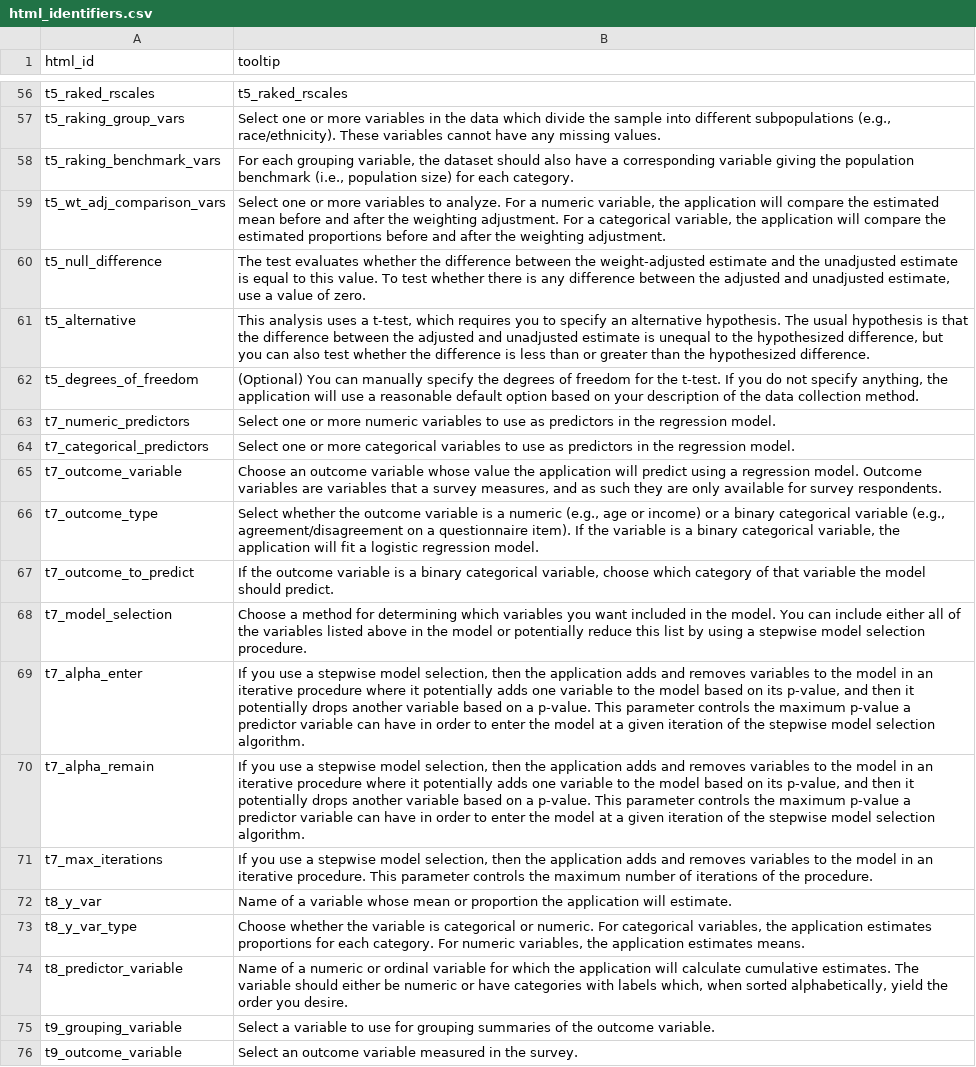
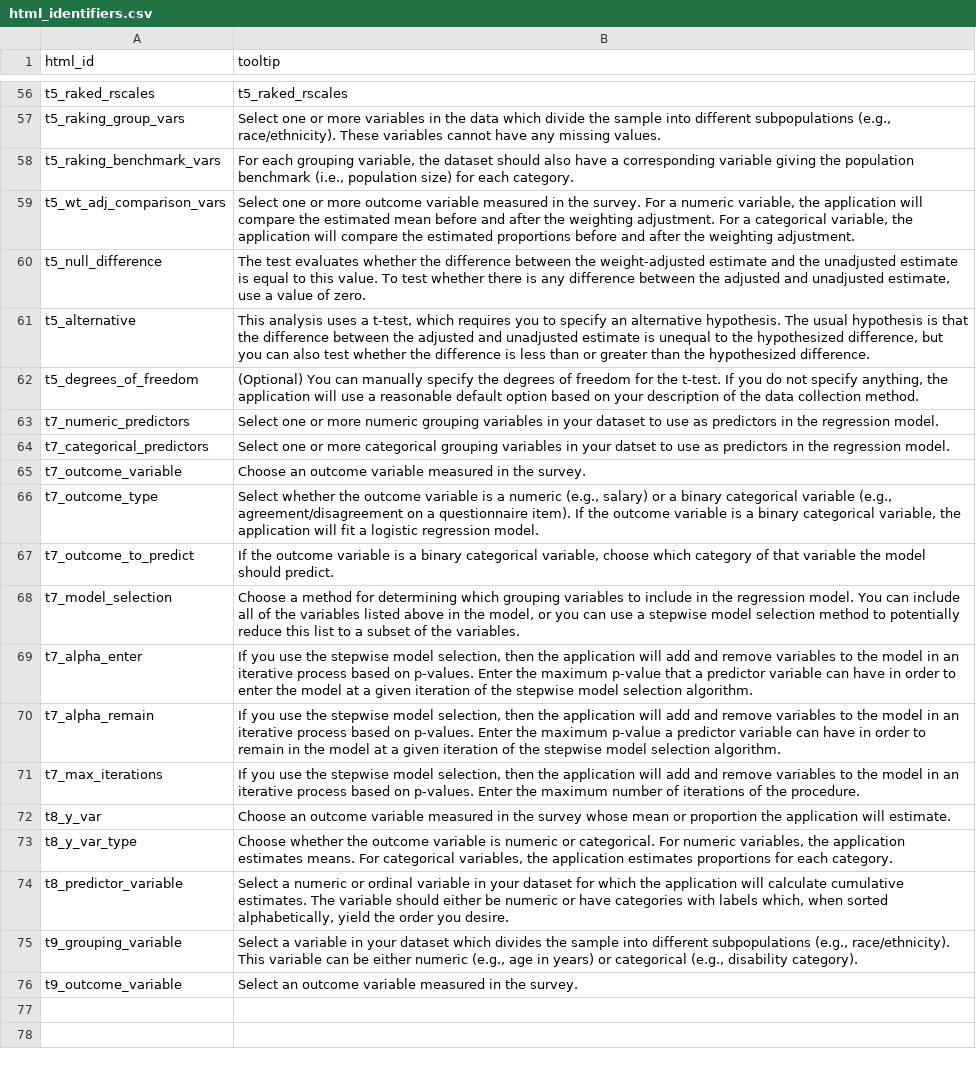
Before and after one commit to cran/idcnrba, a CSV file: inst/html_identifiers.csv, drawn as a sheet; only a part is shown, gaps mark what is left out; the diff covers the shown part only; the diff names each change by its address in the sheet, - before the commit and + after, or states it on an @@ line.

```diff
--- a/inst/html_identifiers.csv
+++ b/inst/html_identifiers.csv
-B59 (tooltip): …or more variables to analyze. For a…
+B59 (tooltip): …or more outcome variable measured in the survey. For a…
-B63 (tooltip): …more numeric variables to use…
+B63 (tooltip): …more numeric grouping variables in your dataset to use…
-B64 (tooltip): …more categorical variables to use…
+B64 (tooltip): …more categorical grouping variables in your datset to use…
-B65 (tooltip): …outcome variable whose value the application will predict using a regression model. Outcome variables are variables that a survey measures, and as such they are only available for survey respondents.
+B65 (tooltip): …outcome variable measured in the survey.
-B66 (tooltip): …numeric (e.g., age or income) or a binary categorical variable (e.g., agreement/disagreement on a questionnaire item). If the variable is…
+B66 (tooltip): …numeric (e.g., salary) or a binary categorical variable (e.g., agreement/disagreement on a questionnaire item). If the outcome variable is…
-B68 (tooltip): …determining which variables you want included in the model. You can include either all of the variables listed above in the model or potentially reduce this list by using a stepwise model selection procedure.
+B68 (tooltip): …determining which grouping variables to include in the regression model. You can include all of the variables listed above in the model, or you can use a stepwise model selection method to potentially reduce this list to a subset of the variables.
-B69 (tooltip): …you use a stepwise model selection, then the application adds and removes variables to the model in an iterative procedure where it potentially adds one variable to the model based on its p-value, and then it potentially drops another variable based on a p-value. This parameter controls the maximum p-value a predictor…
+B69 (tooltip): …you use the stepwise model selection, then the application will add and remove variables to the model in an iterative process based on p-values. Enter the maximum p-value that a predictor…
-B70 (tooltip): …you use a stepwise model selection, then the application adds and removes variables to the model in an iterative procedure where it potentially adds one variable to the model based on its p-value, and then it potentially drops another variable based on a p-value. This parameter controls the maximum p-value a predictor variable can have in order to enter the model…
+B70 (tooltip): …you use the stepwise model selection, then the application will add and remove variables to the model in an iterative process based on p-values. Enter the maximum p-value a predictor variable can have in order to remain in the model…
-B71 (tooltip): …you use a stepwise model selection, then the application adds and removes variables to the model in an iterative procedure. This parameter controls the maximum…
+B71 (tooltip): …you use the stepwise model selection, then the application will add and remove variables to the model in an iterative process based on p-values. Enter the maximum…
-B72 (tooltip): Name of a variable whose mean…
+B72 (tooltip): Choose an outcome variable measured in the survey whose mean…
-B73 (tooltip): …whether the variable is categorical or numeric. For categorical variables, the application estimates proportions for each category. For numeric variables, the application estimates means.
+B73 (tooltip): …whether the outcome variable is numeric or categorical. For numeric variables, the application estimates means. For categorical variables, the application estimates proportions for each category.
-B74 (tooltip): Name of a numeric or ordinal variable for which…
+B74 (tooltip): Select a numeric or ordinal variable in your dataset for which…
-B75 (tooltip): …a variable to use for grouping summaries of the outcome variable.
+B75 (tooltip): …a variable in your dataset which divides the sample into different subpopulations (e.g., race/ethnicity). This variable can be either numeric (e.g., age in years) or categorical (e.g., disability category).
```
Also changed, not shown: 32 edited cells elsewhere in this file, inst/output_table_dictionary.csv, inst/types.csv, 11 other files.
